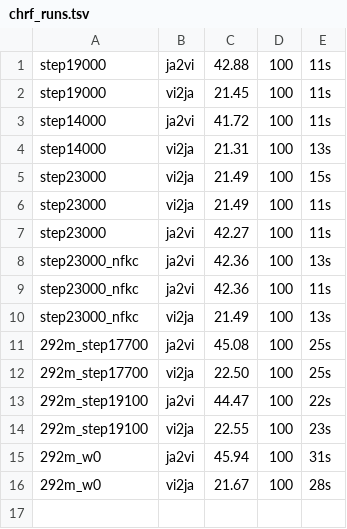
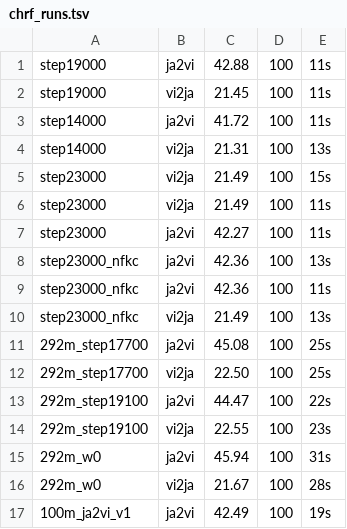
Before and after one commit to GIN-AI-Research-Lab/Bit-Translate, a TSV file: eval/chrf_runs.tsv, drawn as a sheet.

```diff
--- a/eval/chrf_runs.tsv
+++ b/eval/chrf_runs.tsv
@@ -16 +16,2 @@ step23000_nfkc	vi2ja	21.49	100	13s
 292m_w0	vi2ja	21.67	100	28s
+100m_ja2vi_v1	ja2vi	42.49	100	19s
```
Also changed, not shown: 27 other files.
